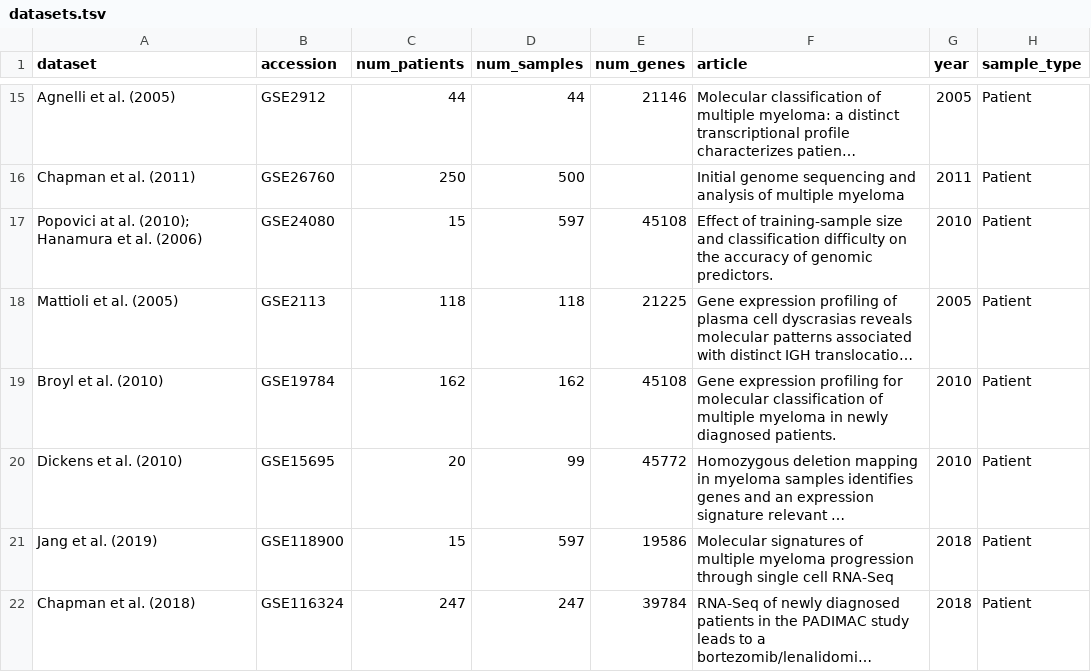
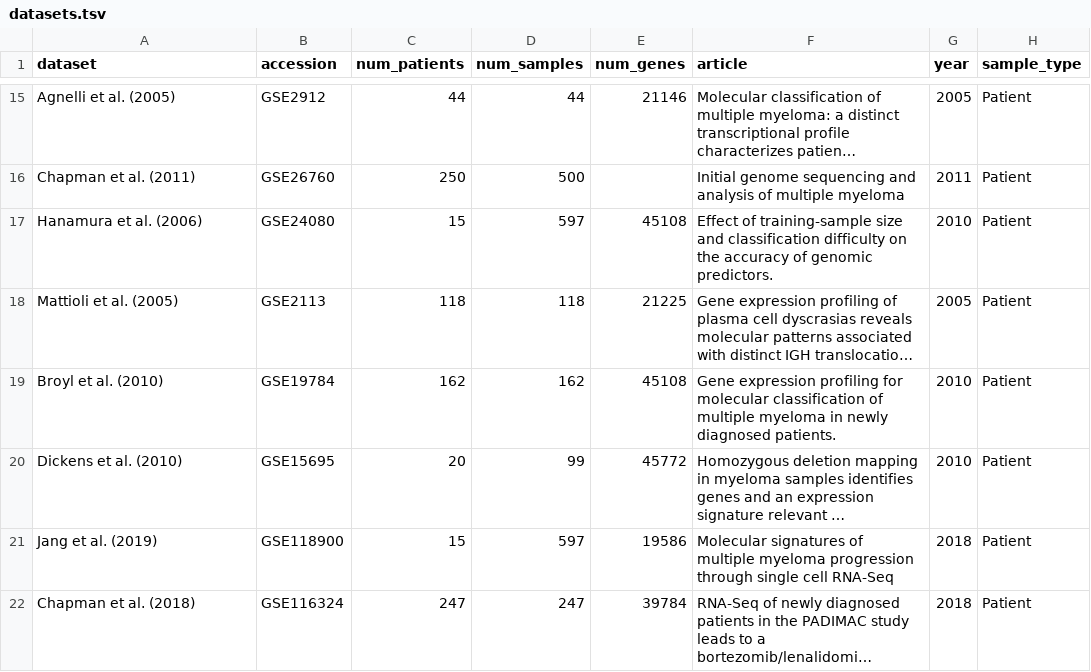
Before and after one commit to khughitt/multi-mm, a TSV file: input/datasets.tsv, drawn as a sheet; only a part is shown, gaps mark what is left out; long unchanged cells end in …; the diff names each change by its address in the sheet, - before the commit and + after, or states it on an @@ line.

Commit message:
Added pathway-level expression and gene weight dataset generation; improvements to parallelization logic; expanded results section

```diff
--- a/input/datasets.tsv
+++ b/input/datasets.tsv
-A17 (dataset): Popovici at al. (2010); Hanamura et al. (2006)
+A17 (dataset): Hanamura et al. (2006)
```
Also changed, not shown: 12 other files.
